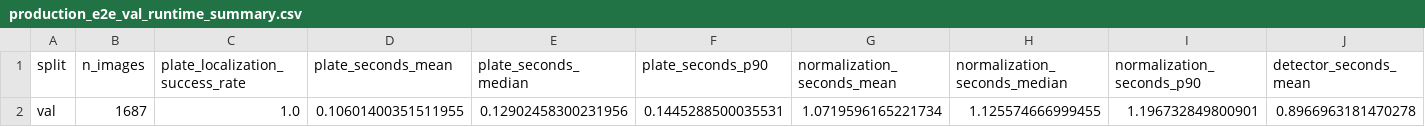
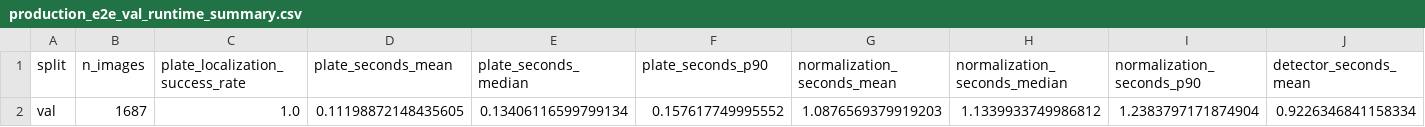
Before and after one commit to ameliacitradewi/Bacteria-2, a CSV file: production_artifacts/metrics/production_e2e_val_runtime_summary.csv, drawn as a sheet; only a part is shown; removed rows and columns are numbered as before the commit, all else as after; rows hold the shown columns only; the diff names each change by its address in the sheet, - before the commit and + after, or states it on an @@ line.

```diff
--- a/production_artifacts/metrics/production_e2e_val_runtime_summary.csv
+++ b/production_artifacts/metrics/production_e2e_val_runtime_summary.csv
-row 2: val | 1687 | 1.0 | 0.10601400351511955 | 0.12902458300231956 | 0.1445288500035531 | 1.0719596165221734 | 1.125574666999455 | 1.196732849800901 | 0.8966963181470278
+row 2: val | 1687 | 1.0 | 0.11198872148435605 | 0.13406116599799134 | 0.157617749995552 | 1.0876569379919203 | 1.1339933749986812 | 1.2383797171874904 | 0.9226346841158334
```
Also changed, not shown: production_artifacts/metrics/all_evaluation_metrics.csv, production_artifacts/metrics/colony_test_count_summary.csv, 16 other files.
